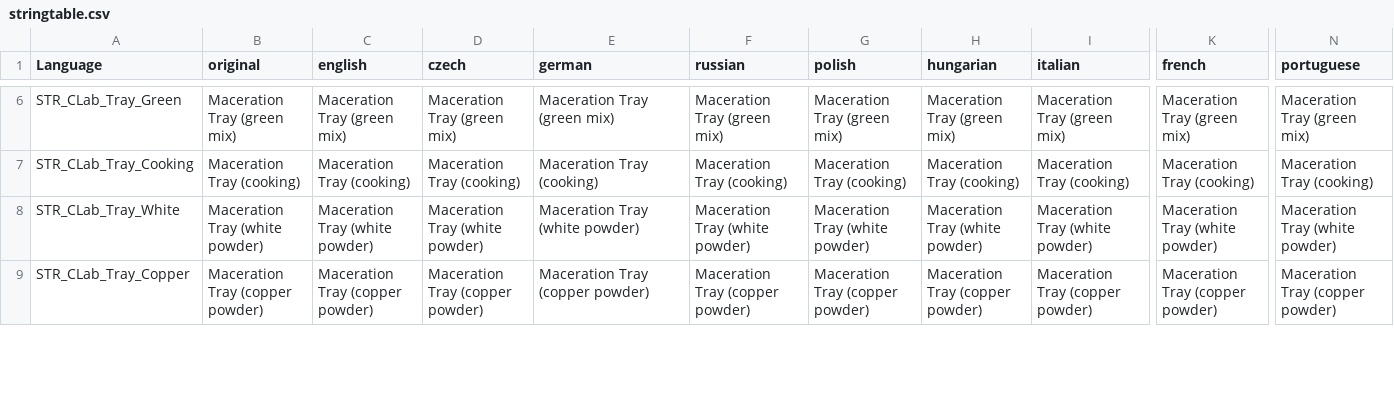
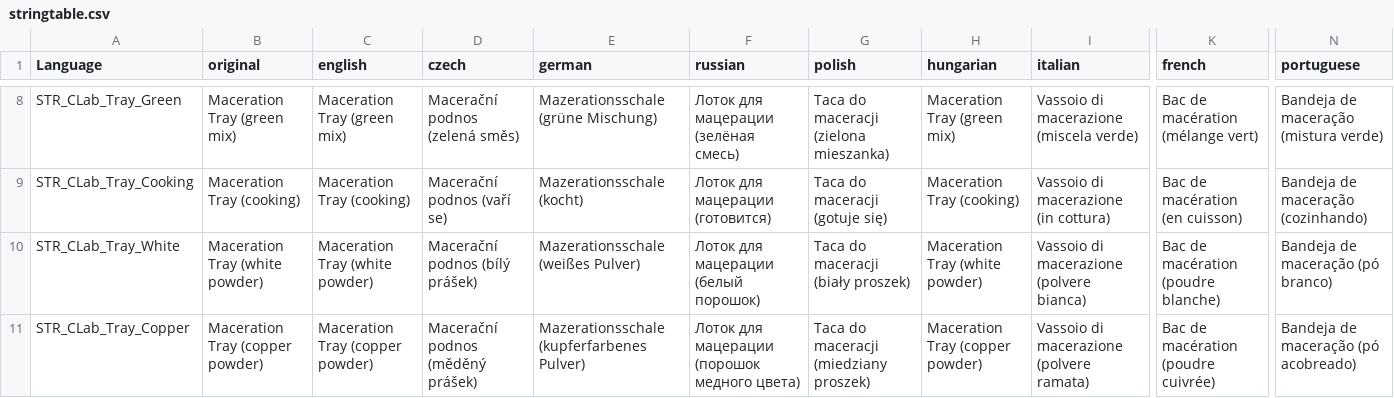
Before and after one commit to willy92wins/CocaLab, a CSV file: stringtable.csv, drawn as a sheet; only a part is shown, gaps mark what is left out; addresses are those after the commit; the diff covers the shown part only; the diff names each change by its address in the sheet, - before the commit and + after, or states it on an @@ line.

```diff
--- a/stringtable.csv
+++ b/stringtable.csv
-D8 (czech): Maceration Tray (green mix)
+D8 (czech): Macerační podnos (zelená směs)
-E8 (german): Maceration Tray (green mix)
+E8 (german): Mazerationsschale (grüne Mischung)
-F8 (russian): Maceration Tray (green mix)
+F8 (russian): Лоток для мацерации (зелёная смесь)
-G8 (polish): Maceration Tray (green mix)
+G8 (polish): Taca do maceracji (zielona mieszanka)
-I8 (italian): Maceration Tray (green mix)
+I8 (italian): Vassoio di macerazione (miscela verde)
-K8 (french): Maceration Tray (green mix)
+K8 (french): Bac de macération (mélange vert)
-N8 (portuguese): Maceration Tray (green mix)
+N8 (portuguese): Bandeja de maceração (mistura verde)
-D9 (czech): Maceration Tray (cooking)
+D9 (czech): Macerační podnos (vaří se)
-E9 (german): Maceration Tray (cooking)
+E9 (german): Mazerationsschale (kocht)
-F9 (russian): Maceration Tray (cooking)
+F9 (russian): Лоток для мацерации (готовится)
-G9 (polish): Maceration Tray (cooking)
+G9 (polish): Taca do maceracji (gotuje się)
-I9 (italian): Maceration Tray (cooking)
+I9 (italian): Vassoio di macerazione (in cottura)
-K9 (french): Maceration Tray (cooking)
+K9 (french): Bac de macération (en cuisson)
-N9 (portuguese): Maceration Tray (cooking)
+N9 (portuguese): Bandeja de maceração (cozinhando)
-D10 (czech): Maceration Tray (white powder)
+D10 (czech): Macerační podnos (bílý prášek)
-E10 (german): Maceration Tray (white powder)
+E10 (german): Mazerationsschale (weißes Pulver)
-F10 (russian): Maceration Tray (white powder)
+F10 (russian): Лоток для мацерации (белый порошок)
-G10 (polish): Maceration Tray (white powder)
+G10 (polish): Taca do maceracji (biały proszek)
-I10 (italian): Maceration Tray (white powder)
+I10 (italian): Vassoio di macerazione (polvere bianca)
-K10 (french): Maceration Tray (white powder)
+K10 (french): Bac de macération (poudre blanche)
-N10 (portuguese): Maceration Tray (white powder)
+N10 (portuguese): Bandeja de maceração (pó branco)
-D11 (czech): Maceration Tray (copper powder)
+D11 (czech): Macerační podnos (měděný prášek)
-E11 (german): Maceration Tray (copper powder)
+E11 (german): Mazerationsschale (kupferfarbenes Pulver)
-F11 (russian): Maceration Tray (copper powder)
+F11 (russian): Лоток для мацерации (порошок медного цвета)
-G11 (polish): Maceration Tray (copper powder)
+G11 (polish): Taca do maceracji (miedziany proszek)
-I11 (italian): Maceration Tray (copper powder)
+I11 (italian): Vassoio di macerazione (polvere ramata)
-K11 (french): Maceration Tray (copper powder)
+K11 (french): Bac de macération (poudre cuivrée)
-N11 (portuguese): Maceration Tray (copper powder)
+N11 (portuguese): Bandeja de maceração (pó acobreado)
```
Also changed, not shown: 2 added rows and 84 edited cells elsewhere in this file, 8 other files.
